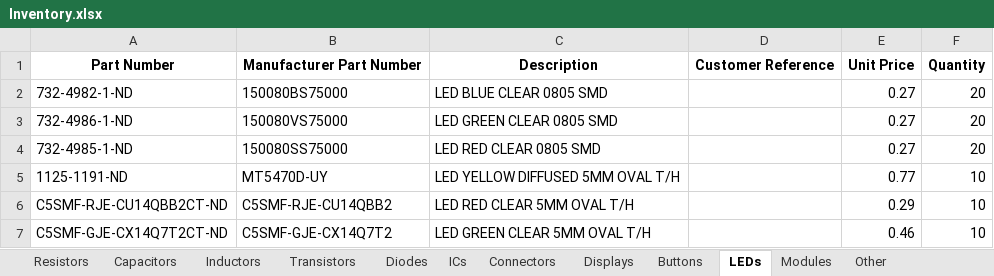
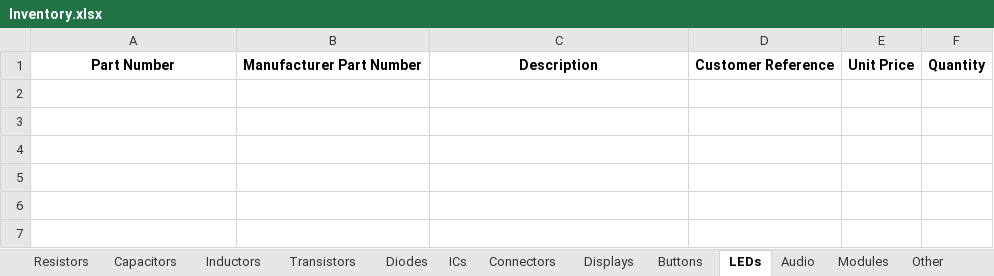
Before and after one commit to Thomas1B/Electronics-Inventory-Program, an Excel workbook: Saved_Lists/Inventory.xlsx, sheet LEDs, drawn as a sheet; values as stored, in another font and other column widths than the file's, no borders; the diff names each change by its address in the sheet, - before the commit and + after, or states it on an @@ line.

```diff
--- a/Saved_Lists/Inventory.xlsx (sheet LEDs)
+++ b/Saved_Lists/Inventory.xlsx (sheet LEDs)
+sheet tab: Audio
-row 2: 732-4982-1-ND | 150080BS75000 | LED BLUE CLEAR 0805 SMD |  | 0.27 | 20
-row 3: 732-4986-1-ND | 150080VS75000 | LED GREEN CLEAR 0805 SMD |  | 0.27 | 20
-row 4: 732-4985-1-ND | 150080SS75000 | LED RED CLEAR 0805 SMD |  | 0.27 | 20
-row 5: 1125-1191-ND | MT5470D-UY | LED YELLOW DIFFUSED 5MM OVAL T/H |  | 0.77 | 10
-row 6: C5SMF-RJE-CU14QBB2CT-ND | C5SMF-RJE-CU14QBB2 | LED RED CLEAR 5MM OVAL T/H |  | 0.29 | 10
-row 7: C5SMF-GJE-CX14Q7T2CT-ND | C5SMF-GJE-CX14Q7T2 | LED GREEN CLEAR 5MM OVAL T/H |  | 0.46 | 10
```
Also changed, not shown: sheet Other, sheet Resistors, sheet Connectors, sheet ICs, sheet Capacitors, sheet Diodes, 5 more sheets, 9 other files.
